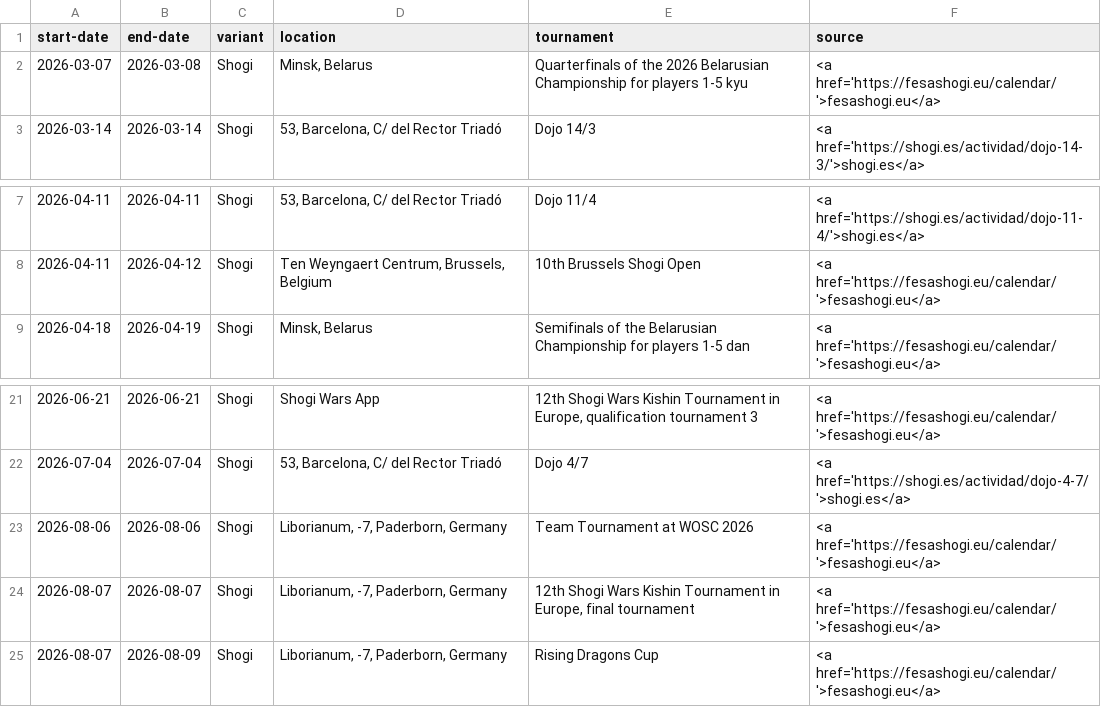
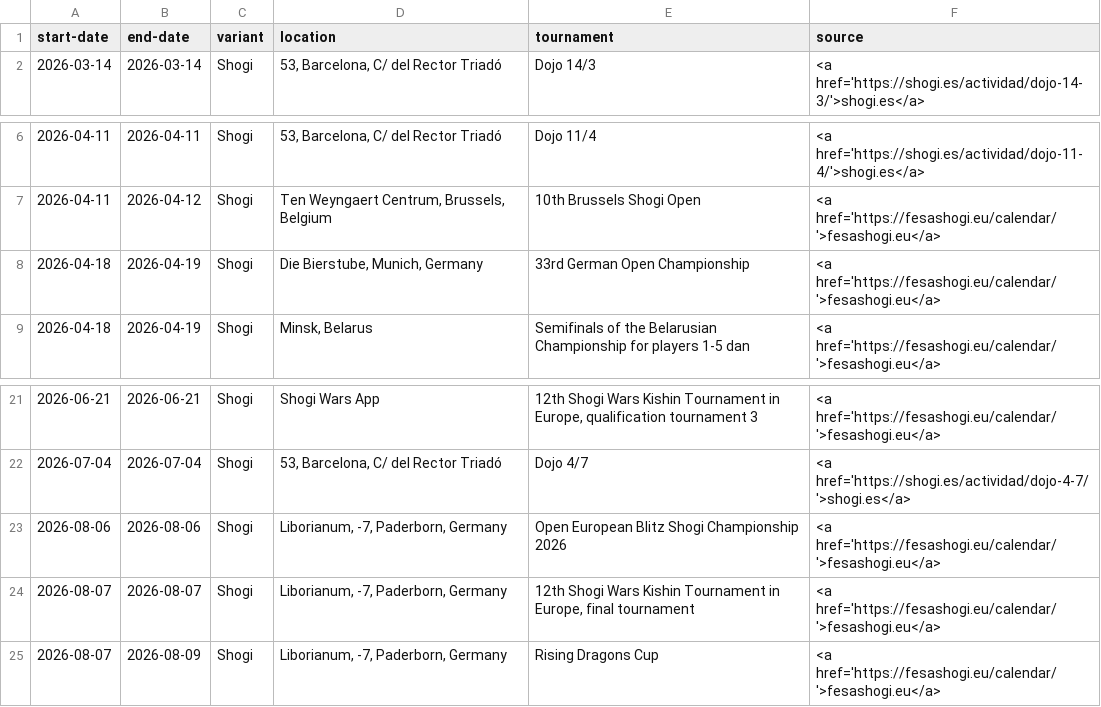
Before and after one commit to chess-variants/chess-variants.github.io, a TSV file: _data/tournaments.tsv, drawn as a sheet; only a part is shown, gaps mark what is left out.

```diff
--- a/_data/tournaments.tsv
+++ b/_data/tournaments.tsv
@@ -1,3 +1,2 @@
 start-date	end-date	variant	location	tournament	source
-2026-03-07	2026-03-08	Shogi	Minsk, Belarus	Quarterfinals of the 2026 Belarusian Championship for players 1-5 kyu	<a href='https://fesashogi.eu/calendar/'>fesashogi.eu</a>
 2026-03-14	2026-03-14	Shogi	53, Barcelona, C/ del Rector Triadó	Dojo 14/3	<a href='https://shogi.es/actividad/dojo-14-3/'>shogi.es</a>
@@ -8,2 +7,3 @@ start-date	end-date	variant	location	tournament	source
 2026-04-11	2026-04-12	Shogi	Ten Weyngaert Centrum, Brussels, Belgium	10th Brussels Shogi Open	<a href='https://fesashogi.eu/calendar/'>fesashogi.eu</a>
+2026-04-18	2026-04-19	Shogi	Die Bierstube, Munich, Germany	33rd German Open Championship	<a href='https://fesashogi.eu/calendar/'>fesashogi.eu</a>
 2026-04-18	2026-04-19	Shogi	Minsk, Belarus	Semifinals of the Belarusian Championship for players 1-5 dan	<a href='https://fesashogi.eu/calendar/'>fesashogi.eu</a>
@@ -22,3 +22,3 @@ start-date	end-date	variant	location	tournament	source
 2026-07-04	2026-07-04	Shogi	53, Barcelona, C/ del Rector Triadó	Dojo 4/7	<a href='https://shogi.es/actividad/dojo-4-7/'>shogi.es</a>
-2026-08-06	2026-08-06	Shogi	Liborianum, -7, Paderborn, Germany	Team Tournament at WOSC 2026	<a href='https://fesashogi.eu/calendar/'>fesashogi.eu</a>
+2026-08-06	2026-08-06	Shogi	Liborianum, -7, Paderborn, Germany	Open European Blitz Shogi Championship 2026	<a href='https://fesashogi.eu/calendar/'>fesashogi.eu</a>
 2026-08-07	2026-08-07	Shogi	Liborianum, -7, Paderborn, Germany	12th Shogi Wars Kishin Tournament in Europe, final tournament	<a href='https://fesashogi.eu/calendar/'>fesashogi.eu</a>
```
